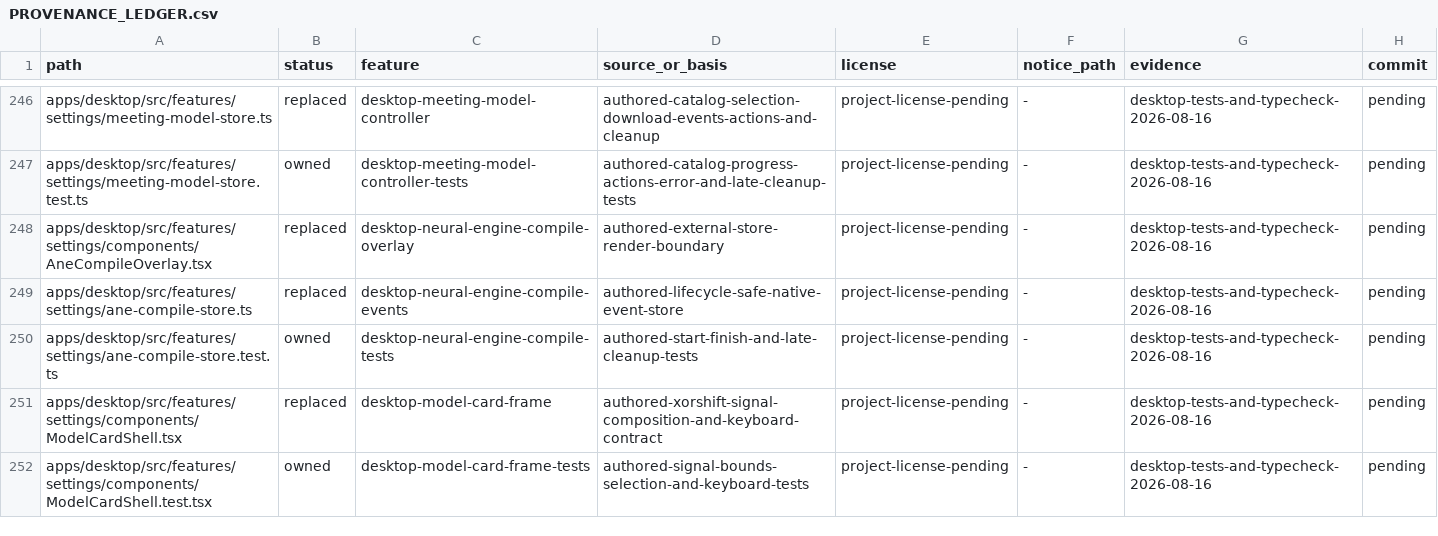
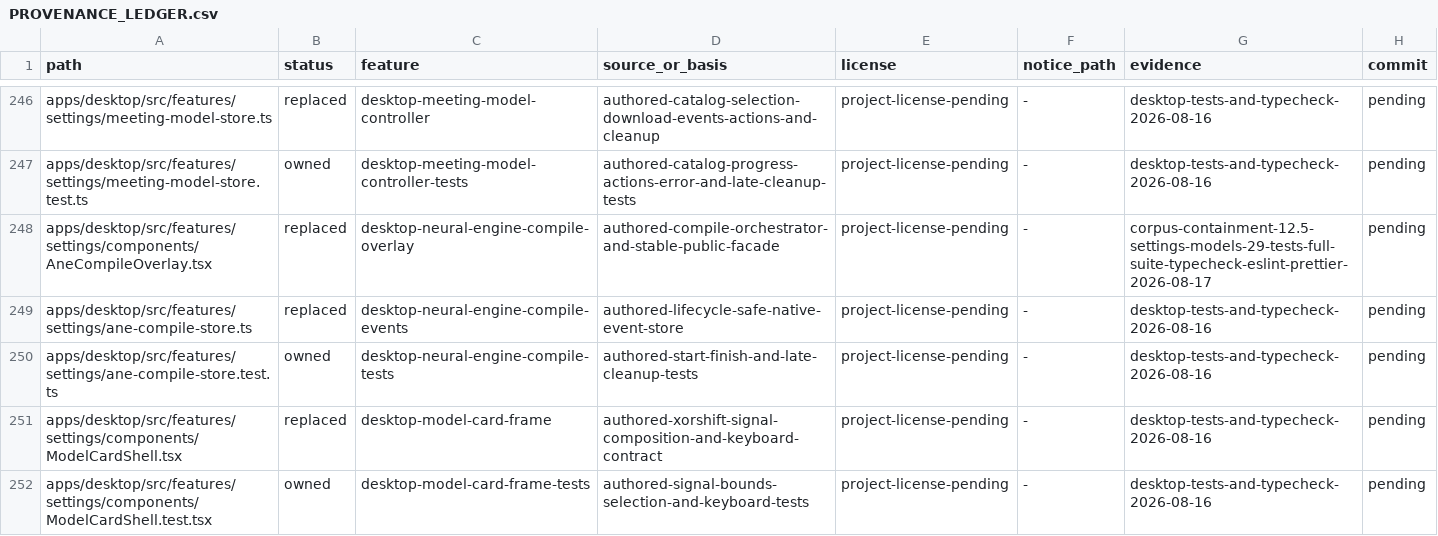
Before and after one commit to jamescardona11/looper, a CSV file: docs/rebuild/PROVENANCE_LEDGER.csv, drawn as a sheet; only a part is shown, gaps mark what is left out; the diff covers the shown part only.

Commit message:
refactor(desktop): compose model settings

```diff
--- a/docs/rebuild/PROVENANCE_LEDGER.csv
+++ b/docs/rebuild/PROVENANCE_LEDGER.csv
@@ -247,3 +247,3 @@ apps/desktop/src/features/settings/meeting-model-store.ts,replaced,desktop-meeti
 apps/desktop/src/features/settings/meeting-model-store.test.ts,owned,desktop-meeting-model-controller-tests,authored-catalog-progress-actions-error-and-late-cleanup-tests,project-license-pending,-,desktop-tests-and-typecheck-2026-08-16,pending
-apps/desktop/src/features/settings/components/AneCompileOverlay.tsx,replaced,desktop-neural-engine-compile-overlay,authored-external-store-render-boundary,project-license-pending,-,desktop-tests-and-typecheck-2026-08-16,pending
+apps/desktop/src/features/settings/components/AneCompileOverlay.tsx,replaced,desktop-neural-engine-compile-overlay,authored-compile-orchestrator-and-stable-public-facade,project-license-pending,-,corpus-containment-12.5-settings-models-29-tests-full-suite-typecheck-eslint-prettier-2026-08-17,pending
 apps/desktop/src/features/settings/ane-compile-store.ts,replaced,desktop-neural-engine-compile-events,authored-lifecycle-safe-native-event-store,project-license-pending,-,desktop-tests-and-typecheck-2026-08-16,pending
```
Also changed, not shown: 9 added rows and 14 edited cells elsewhere in this file, 17 other files.
